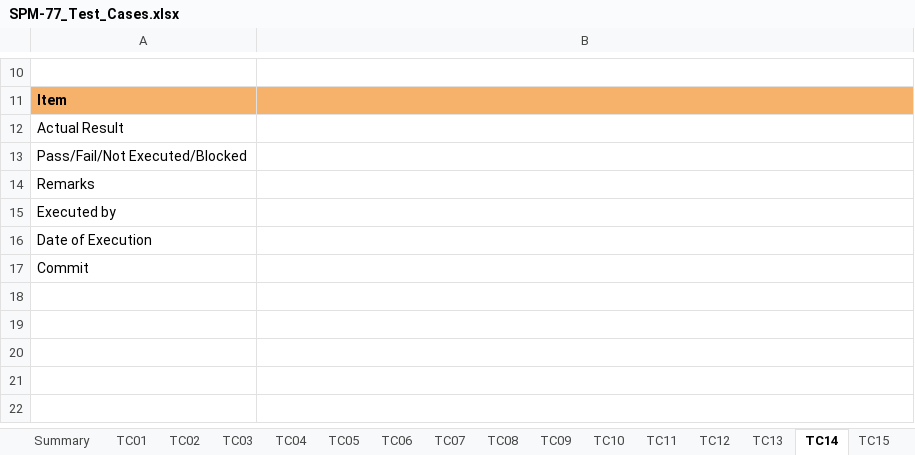
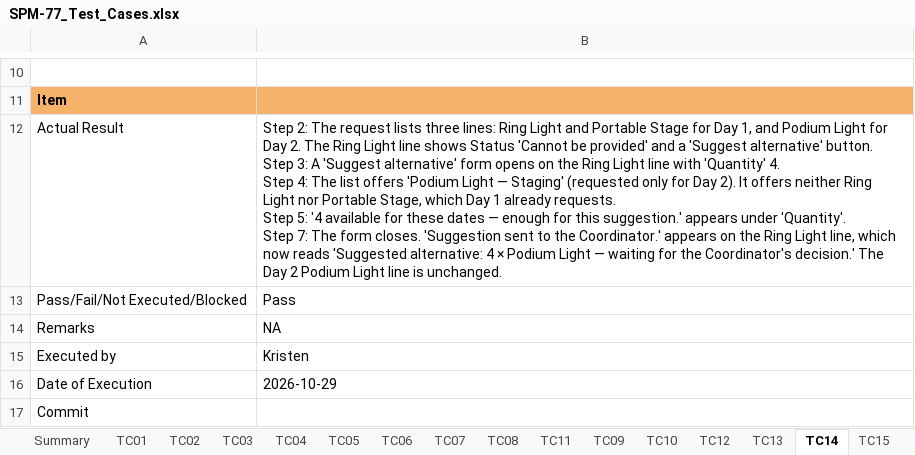
Before and after one commit to kchoongg/IS212, an Excel workbook: docs/test-cases/SPM-77_Test_Cases.xlsx, sheet TC14, drawn as a sheet; only a part is shown, gaps mark what is left out; values as stored, in another font and other column widths than the file's, no borders; ↵ is a line break in a cell; the diff names each change by its address in the sheet, - before the commit and + after, or states it on an @@ line.

Commit message:
SPM-77: Kristen's test run of the review cases (TC13, TC14 pass)

```diff
--- a/docs/test-cases/SPM-77_Test_Cases.xlsx (sheet TC14)
+++ b/docs/test-cases/SPM-77_Test_Cases.xlsx (sheet TC14)
@@ sheet tab order changed: Summary | TC01 | TC02 | TC03 | TC04 | TC05 | TC06 | TC07 | TC08 | TC11 | TC09 | TC10 | TC12 | TC13 | TC14 | TC15 @@
-B12: (empty)
+B12: Step 2: The request lists three lines: Ring Light and Portable Stage for Day 1, and Podium Light for Day 2. The Ring Light line shows Status 'Cannot be provided' and a 'Suggest alternative' button. ↵ Step 3: A 'Suggest alternative' form opens on the Ring Light line with 'Quantity' 4. ↵ Step 4: The list offers 'Podium Light — Staging' (requested only for Day 2). It offers neither Ring Light nor Portable Stage, which Day 1 already requests. ↵ Step 5: '4 available for these dates — enough for this suggestion.' appears under 'Quantity'. ↵ Step 7: The form closes. 'Suggestion sent to the Coordinator.' appears on the Ring Light line, which now reads 'Suggested alternative: 4 × Podium Light — waiting for the Coordinator's decision.' The Day 2 Podium Light line is unchanged.
-B13: (empty)
+B13: Pass
-B14: (empty)
+B14: NA
-B15: (empty)
+B15: Kristen
-B16: (empty)
+B16: 2026-10-29
```
Also changed, not shown: sheet TC13.
